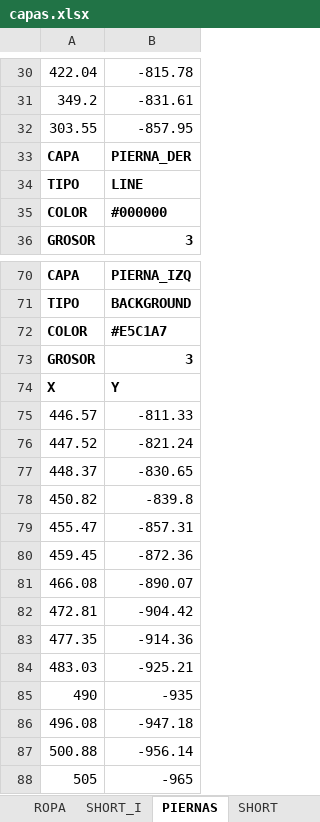
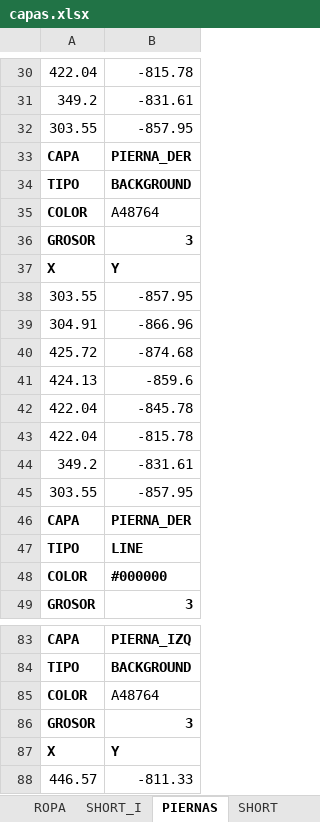
Before and after one commit to zzaun/ProyectoReze_v3, an Excel workbook: capas.xlsx, sheet PIERNAS, drawn as a sheet; only a part is shown, gaps mark what is left out; the shorter side is filled out with more unchanged rows; values as stored, in another font and other column widths than the file's, no borders; addresses are those after the commit; the diff covers the shown part only; the diff names each change by its address in the sheet, - before the commit and + after, or states it on an @@ line.

```diff
--- a/capas.xlsx (sheet PIERNAS)
+++ b/capas.xlsx (sheet PIERNAS)
+row 34: TIPO | BACKGROUND
+row 35: COLOR | A48764
+row 36: GROSOR | 3
+row 37: X | Y
+row 38: 303.55 | -857.95
+row 39: 304.91 | -866.96
+row 40: 425.72 | -874.68
+row 41: 424.13 | -859.6
+row 42: 422.04 | -845.78
+row 43: 422.04 | -815.78
+row 44: 349.2 | -831.61
+row 45: 303.55 | -857.95
+row 46: CAPA | PIERNA_DER
-B85: #E5C1A7
+B85: A48764
-B85 bold: on
+B85 bold: off
```
Also changed, not shown: 57 added rows elsewhere in this sheet, sheet CAMISA, sheet CABELLO, sheet BRAZOS, sheet SHORT, sheet CREEPER, other sheet tabs.
